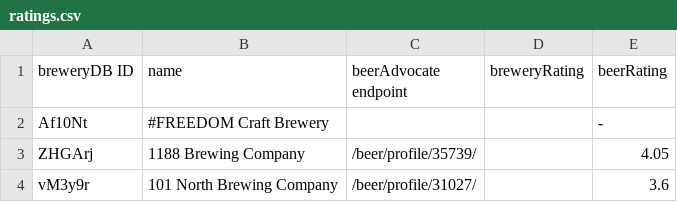
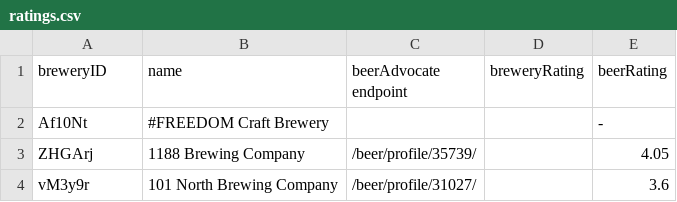
Before and after one commit to e-cooper/craft-mapper, a CSV file: data/ratings.csv, drawn as a sheet; only a part is shown.

Commit message:
pull in beer and brewery ratings

```diff
--- a/data/ratings.csv
+++ b/data/ratings.csv
@@ -1,2 +1,2 @@
-breweryDB ID,name,beerAdvocate endpoint,breweryRating,beerRating
+breweryID,name,beerAdvocate endpoint,breweryRating,beerRating
 Af10Nt,#FREEDOM Craft Brewery,,,-
```
Also changed, not shown: 3 other files.
